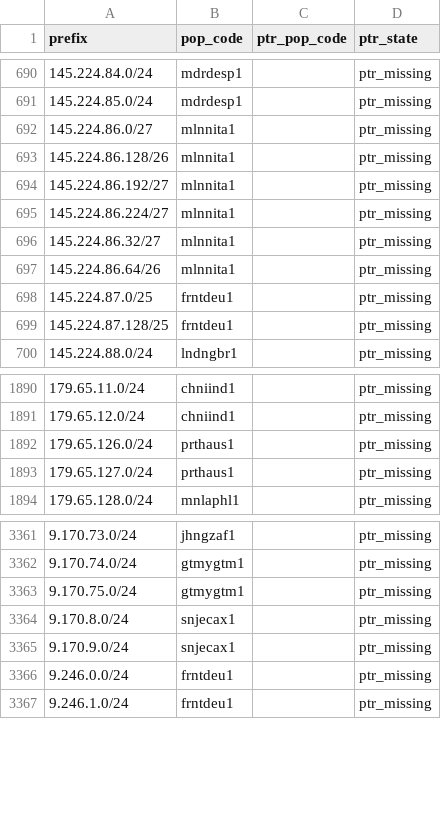
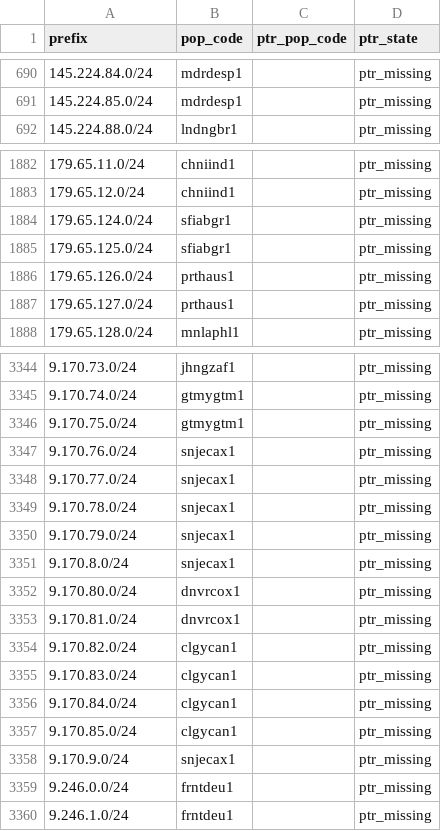
Before and after one commit to ipanalytics/Sat-geoip, a CSV file: outputs/pops-vs-ptr-mismatch.csv, drawn as a sheet; only a part is shown, gaps mark what is left out; the diff covers the shown part only.

```diff
--- a/outputs/pops-vs-ptr-mismatch.csv
+++ b/outputs/pops-vs-ptr-mismatch.csv
@@ -691,10 +691,2 @@ prefix,pop_code,ptr_pop_code,ptr_state
 145.224.85.0/24,mdrdesp1,,ptr_missing
-145.224.86.0/27,mlnnita1,,ptr_missing
-145.224.86.128/26,mlnnita1,,ptr_missing
-145.224.86.192/27,mlnnita1,,ptr_missing
-145.224.86.224/27,mlnnita1,,ptr_missing
-145.224.86.32/27,mlnnita1,,ptr_missing
-145.224.86.64/26,mlnnita1,,ptr_missing
-145.224.87.0/25,frntdeu1,,ptr_missing
-145.224.87.128/25,frntdeu1,,ptr_missing
 145.224.88.0/24,lndngbr1,,ptr_missing
@@ -1891,2 +1883,4 @@ prefix,pop_code,ptr_pop_code,ptr_state
 179.65.12.0/24,chniind1,,ptr_missing
+179.65.124.0/24,sfiabgr1,,ptr_missing
+179.65.125.0/24,sfiabgr1,,ptr_missing
 179.65.126.0/24,prthaus1,,ptr_missing
@@ -3363,3 +3346,13 @@ prefix,pop_code,ptr_pop_code,ptr_state
 9.170.75.0/24,gtmygtm1,,ptr_missing
+9.170.76.0/24,snjecax1,,ptr_missing
+9.170.77.0/24,snjecax1,,ptr_missing
+9.170.78.0/24,snjecax1,,ptr_missing
+9.170.79.0/24,snjecax1,,ptr_missing
 9.170.8.0/24,snjecax1,,ptr_missing
+9.170.80.0/24,dnvrcox1,,ptr_missing
+9.170.81.0/24,dnvrcox1,,ptr_missing
+9.170.82.0/24,clgycan1,,ptr_missing
+9.170.83.0/24,clgycan1,,ptr_missing
+9.170.84.0/24,clgycan1,,ptr_missing
+9.170.85.0/24,clgycan1,,ptr_missing
 9.170.9.0/24,snjecax1,,ptr_missing
```
Also changed, not shown: 7 added rows, 22 removed rows and 7 edited cells elsewhere in this file, outputs/starlink-geoip-vs-bgp.csv, outputs/starlink-pop-mapping.csv, 10 other files.
